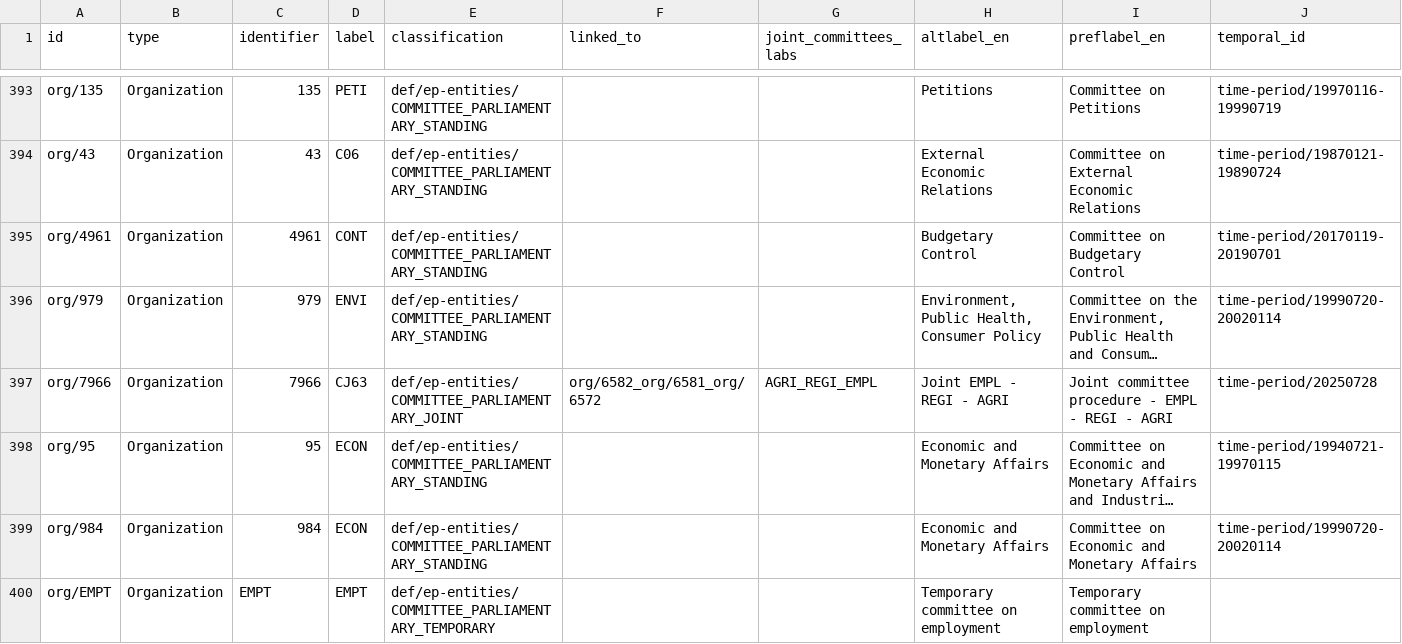
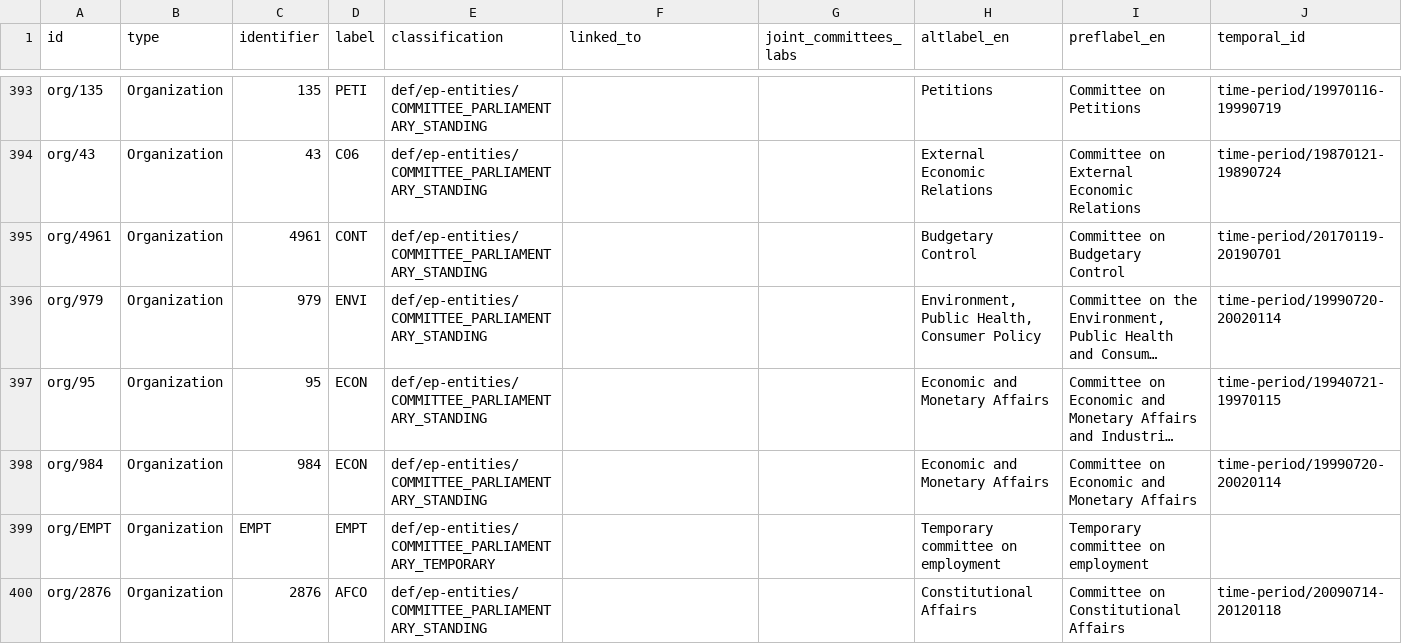
Before and after one commit to scipima/ep_data_analysis, a CSV file: data_out/bodies/committee_wide.csv, drawn as a sheet; only a part is shown, gaps mark what is left out; the shorter side is filled out with more unchanged rows; long unchanged cells end in …; removed rows and columns are numbered as before the commit, all else as after; rows hold the shown columns only; the diff covers the shown part only; the diff names each change by its address in the sheet, - before the commit and + after, or states it on an @@ line.

```diff
--- a/data_out/bodies/committee_wide.csv
+++ b/data_out/bodies/committee_wide.csv
-row 397: org/7966 | Organization | 7966 | CJ63 | def/ep-entities/COMMITTEE_PARLIAMENTARY_JOINT | org/6582_org/6581_org/6572 | AGRI_REGI_EMPL | Joint EMPL - REGI - AGRI | Joint committee procedure - EMPL - REGI - AGRI | time-period/20250728
```
Also changed, not shown: 3 added rows elsewhere in this file, data_out/bodies/committee_long.csv, 1 other file.
